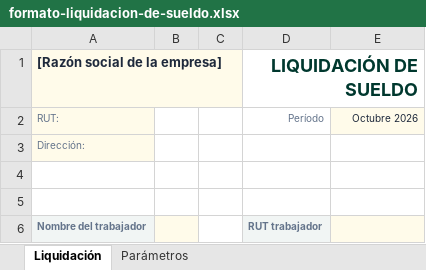
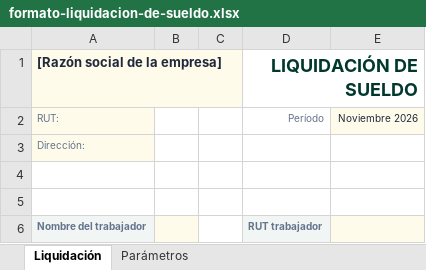
Before and after one commit to Huspar/calculolaboral, an Excel workbook: descargas/formato-liquidacion-de-sueldo.xlsx, sheet Liquidación, drawn as a sheet; only a part is shown; values as stored, in another font and other column widths than the file's, no borders; the diff names each change by its address in the sheet, - before the commit and + after, or states it on an @@ line.

```diff
--- a/descargas/formato-liquidacion-de-sueldo.xlsx (sheet Liquidación)
+++ b/descargas/formato-liquidacion-de-sueldo.xlsx (sheet Liquidación)
-E2: Octubre 2026
+E2: Noviembre 2026
```
Also changed, not shown: sheet Parámetros, api/assets/kit_datos_files/4_Registro_Actividades_Tratamiento_RAT_Ley_21719.xlsx, 24 other files.
